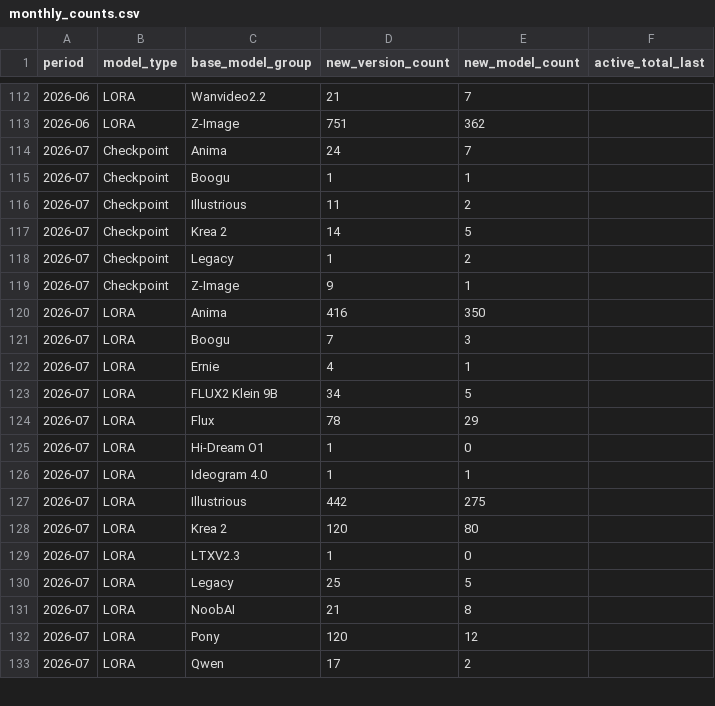
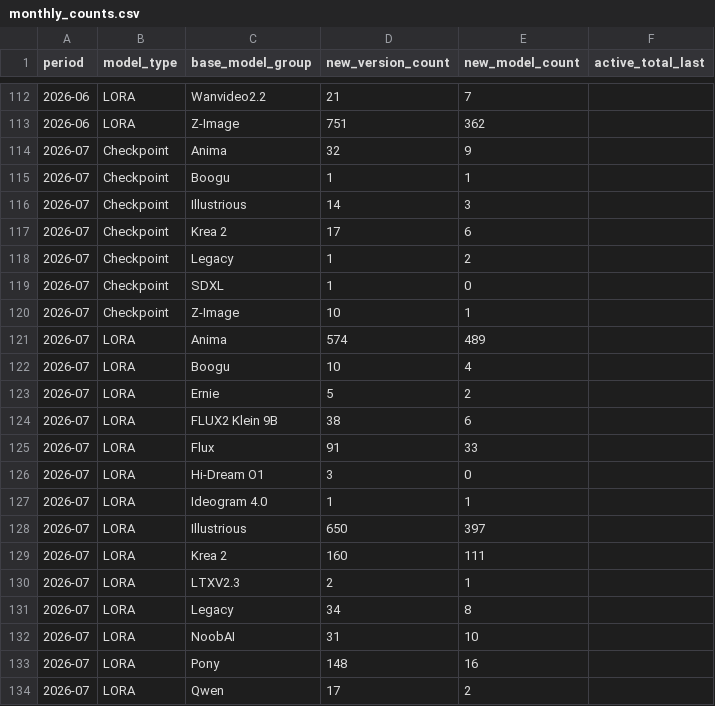
Before and after one commit to Shiba-2-shiba/civiresearch-experimental, a CSV file: data/exports/monthly_counts.csv, drawn as a sheet; only a part is shown, gaps mark what is left out; the diff covers the shown part only.

```diff
--- a/data/exports/monthly_counts.csv
+++ b/data/exports/monthly_counts.csv
@@ -113,21 +113,22 @@ period,model_type,base_model_group,new_version_count,new_model_count,active_tota
 2026-06,LORA,Z-Image,751,362,
-2026-07,Checkpoint,Anima,24,7,
+2026-07,Checkpoint,Anima,32,9,
 2026-07,Checkpoint,Boogu,1,1,
-2026-07,Checkpoint,Illustrious,11,2,
-2026-07,Checkpoint,Krea 2,14,5,
+2026-07,Checkpoint,Illustrious,14,3,
+2026-07,Checkpoint,Krea 2,17,6,
 2026-07,Checkpoint,Legacy,1,2,
-2026-07,Checkpoint,Z-Image,9,1,
-2026-07,LORA,Anima,416,350,
-2026-07,LORA,Boogu,7,3,
-2026-07,LORA,Ernie,4,1,
-2026-07,LORA,FLUX2 Klein 9B,34,5,
-2026-07,LORA,Flux,78,29,
-2026-07,LORA,Hi-Dream O1,1,0,
+2026-07,Checkpoint,SDXL,1,0,
+2026-07,Checkpoint,Z-Image,10,1,
+2026-07,LORA,Anima,574,489,
+2026-07,LORA,Boogu,10,4,
+2026-07,LORA,Ernie,5,2,
+2026-07,LORA,FLUX2 Klein 9B,38,6,
+2026-07,LORA,Flux,91,33,
+2026-07,LORA,Hi-Dream O1,3,0,
 2026-07,LORA,Ideogram 4.0,1,1,
-2026-07,LORA,Illustrious,442,275,
-2026-07,LORA,Krea 2,120,80,
-2026-07,LORA,LTXV2.3,1,0,
-2026-07,LORA,Legacy,25,5,
-2026-07,LORA,NoobAI,21,8,
-2026-07,LORA,Pony,120,12,
+2026-07,LORA,Illustrious,650,397,
+2026-07,LORA,Krea 2,160,111,
+2026-07,LORA,LTXV2.3,2,1,
+2026-07,LORA,Legacy,34,8,
+2026-07,LORA,NoobAI,31,10,
+2026-07,LORA,Pony,148,16,
 2026-07,LORA,Qwen,17,2,
```
Also changed, not shown: 6 edited cells elsewhere in this file, data/daily_counts.csv, data/exports/base_model_audit.csv, 2 other files.
